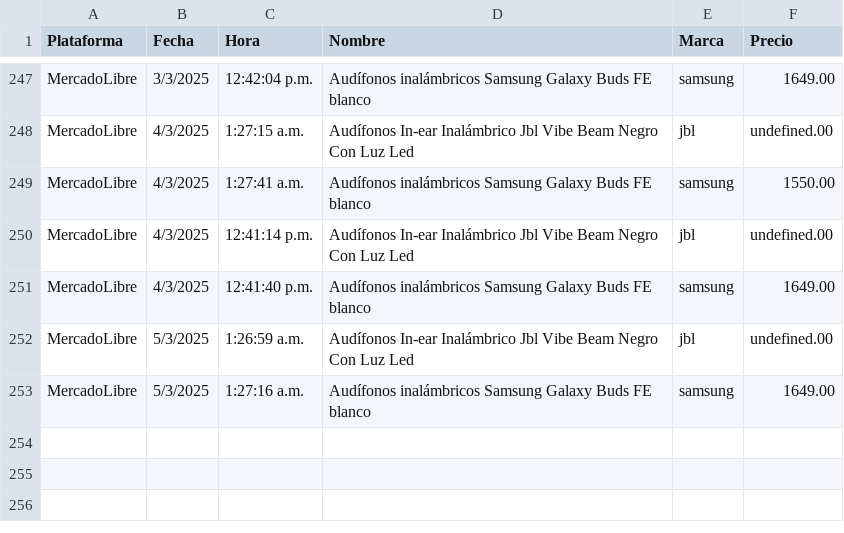
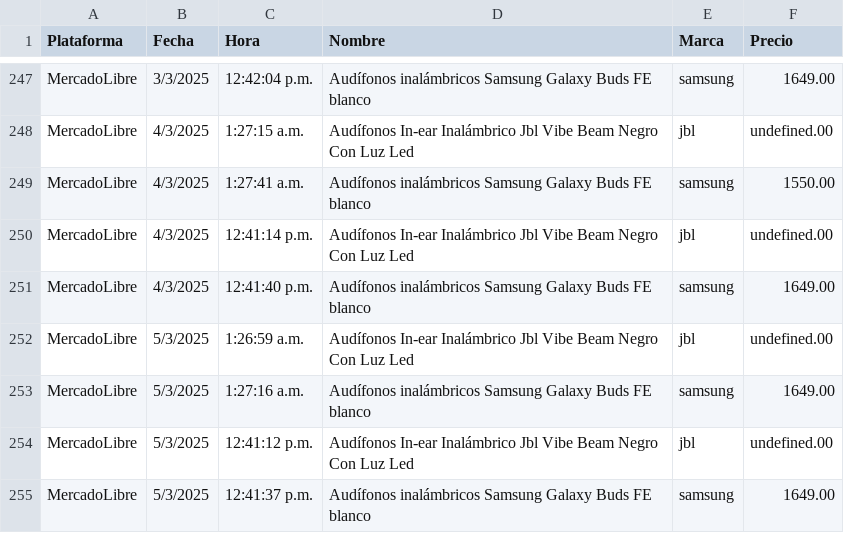
Before and after one commit to JorgeMike/web-scraping, a CSV file: src/csv/audifonos.csv, drawn as a sheet; only a part is shown, gaps mark what is left out.

```diff
--- a/src/csv/audifonos.csv
+++ b/src/csv/audifonos.csv
@@ -253 +253,3 @@ MercadoLibre,5/3/2025,1:26:59 a.m.,"Audífonos In-ear Inalámbrico Jbl Vibe Beam
 MercadoLibre,5/3/2025,1:27:16 a.m.,"Audífonos inalámbricos Samsung Galaxy Buds FE blanco","samsung",1649.00
+MercadoLibre,5/3/2025,12:41:12 p.m.,"Audífonos In-ear Inalámbrico Jbl Vibe Beam Negro Con Luz Led","jbl",undefined.00
+MercadoLibre,5/3/2025,12:41:37 p.m.,"Audífonos inalámbricos Samsung Galaxy Buds FE blanco","samsung",1649.00
```
Also changed, not shown: src/csv/almohadas.csv, src/csv/cubiertos.csv, 11 other files.
